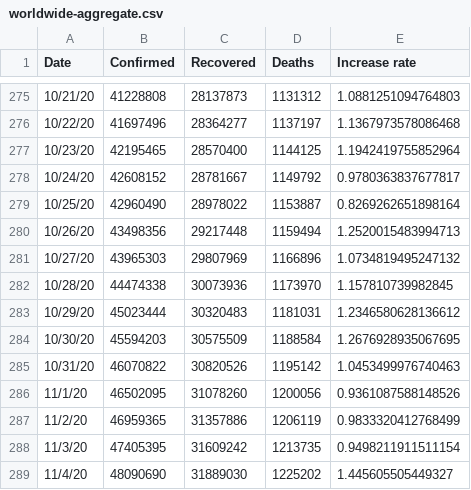
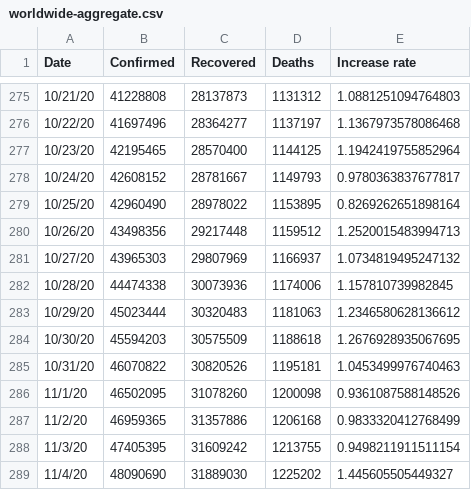
Before and after one commit to TrevorWinstral/COVID_simplified, a CSV file: data/worldwide-aggregate.csv, drawn as a sheet; only a part is shown, gaps mark what is left out.

```diff
--- a/data/worldwide-aggregate.csv
+++ b/data/worldwide-aggregate.csv
@@ -277,13 +277,13 @@ Date,Confirmed,Recovered,Deaths,Increase rate
 10/23/20,42195465,28570400,1144125,1.1942419755852964
-10/24/20,42608152,28781667,1149792,0.9780363837677817
-10/25/20,42960490,28978022,1153887,0.8269262651898164
-10/26/20,43498356,29217448,1159494,1.2520015483994713
-10/27/20,43965303,29807969,1166896,1.0734819495247132
-10/28/20,44474338,30073936,1173970,1.157810739982845
-10/29/20,45023444,30320483,1181031,1.2346580628136612
-10/30/20,45594203,30575509,1188584,1.2676928935067695
-10/31/20,46070822,30820526,1195142,1.0453499976740463
-11/1/20,46502095,31078260,1200056,0.9361087588148526
-11/2/20,46959365,31357886,1206119,0.9833320412768499
-11/3/20,47405395,31609242,1213735,0.9498211911511154
+10/24/20,42608152,28781667,1149793,0.9780363837677817
+10/25/20,42960490,28978022,1153895,0.8269262651898164
+10/26/20,43498356,29217448,1159512,1.2520015483994713
+10/27/20,43965303,29807969,1166937,1.0734819495247132
+10/28/20,44474338,30073936,1174006,1.157810739982845
+10/29/20,45023444,30320483,1181063,1.2346580628136612
+10/30/20,45594203,30575509,1188618,1.2676928935067695
+10/31/20,46070822,30820526,1195181,1.0453499976740463
+11/1/20,46502095,31078260,1200098,0.9361087588148526
+11/2/20,46959365,31357886,1206168,0.9833320412768499
+11/3/20,47405395,31609242,1213755,0.9498211911511154
 11/4/20,48090690,31889030,1225202,1.445605505449327
```
Also changed, not shown: 2 other files.
